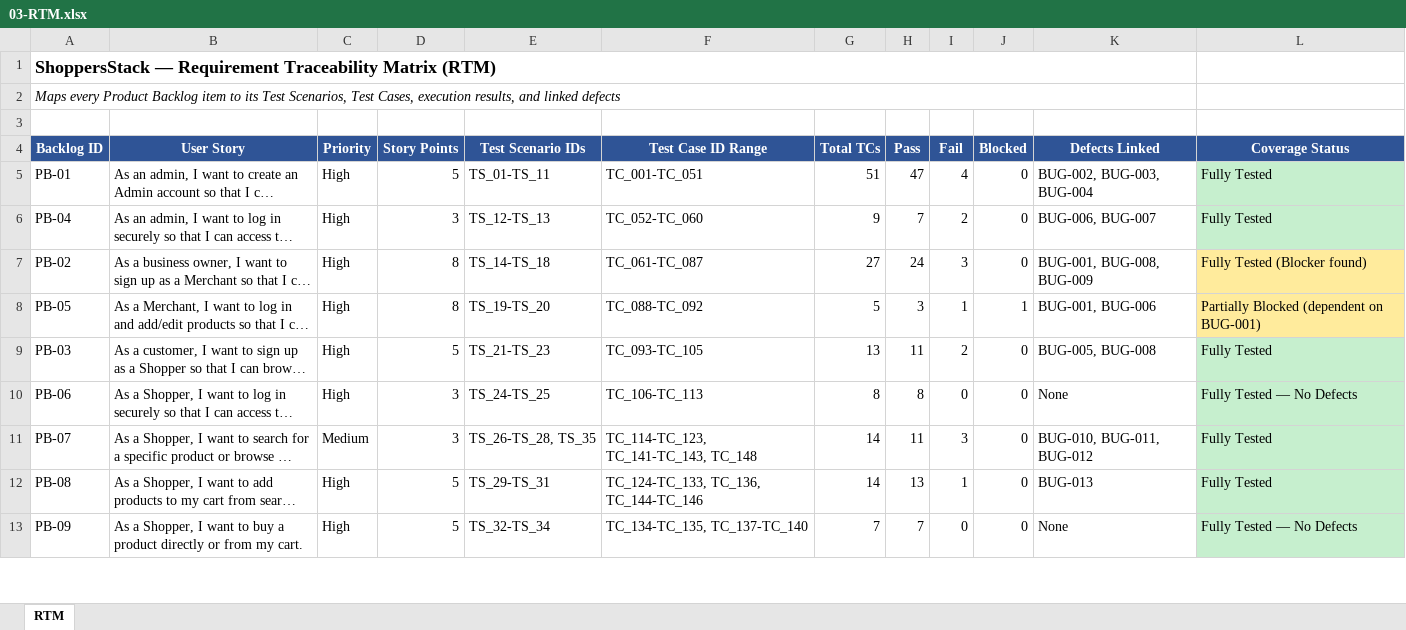
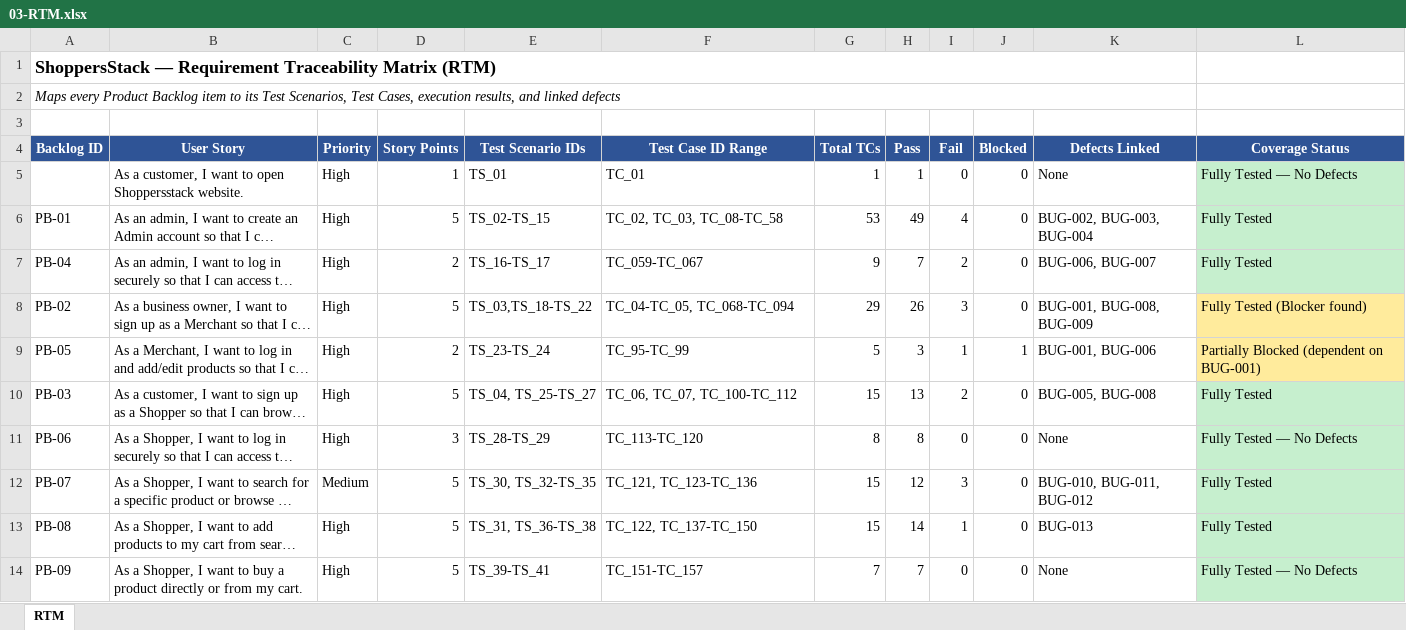
Before and after one commit to Vignesh21J/shoppersstack-manual-testing, an Excel workbook: 03-RTM.xlsx, sheet RTM, drawn as a sheet; only a part is shown; long unchanged cells end in …; values as stored, in another font and other column widths than the file's, no borders; addresses are those after the commit; the diff covers the shown part only; the diff names each change by its address in the sheet, - before the commit and + after, or states it on an @@ line.

```diff
--- a/03-RTM.xlsx (sheet RTM)
+++ b/03-RTM.xlsx (sheet RTM)
+row 5:  | As a customer, I want to open Shoppersstack website. | High | 1 | TS_01 | TC_01 | 1 | 1 | 0 | 0 | None | Fully Tested — No Defects
-E6 (Test Scenario IDs): TS_01-TS_11
+E6 (Test Scenario IDs): TS_02-TS_15
-F6 (Test Case ID Range): TC_001-TC_051
+F6 (Test Case ID Range): TC_02, TC_03, TC_08-TC_58
-G6 (Total TCs): 51
+G6 (Total TCs): 53
-H6 (Pass): 47
+H6 (Pass): 49
-D7 (Story Points): 3
+D7 (Story Points): 2
-E7 (Test Scenario IDs): TS_12-TS_13
+E7 (Test Scenario IDs): TS_16-TS_17
-F7 (Test Case ID Range): TC_052-TC_060
+F7 (Test Case ID Range): TC_059-TC_067
-D8 (Story Points): 8
+D8 (Story Points): 5
-E8 (Test Scenario IDs): TS_14-TS_18
+E8 (Test Scenario IDs): TS_03,TS_18-TS_22
-F8 (Test Case ID Range): TC_061-TC_087
+F8 (Test Case ID Range): TC_04-TC_05, TC_068-TC_094
-G8 (Total TCs): 27
+G8 (Total TCs): 29
-H8 (Pass): 24
+H8 (Pass): 26
-D9 (Story Points): 8
+D9 (Story Points): 2
-E9 (Test Scenario IDs): TS_19-TS_20
+E9 (Test Scenario IDs): TS_23-TS_24
-F9 (Test Case ID Range): TC_088-TC_092
+F9 (Test Case ID Range): TC_95-TC_99
-E10 (Test Scenario IDs): TS_21-TS_23
+E10 (Test Scenario IDs): TS_04, TS_25-TS_27
-F10 (Test Case ID Range): TC_093-TC_105
+F10 (Test Case ID Range): TC_06, TC_07, TC_100-TC_112
-G10 (Total TCs): 13
+G10 (Total TCs): 15
-H10 (Pass): 11
+H10 (Pass): 13
-E11 (Test Scenario IDs): TS_24-TS_25
+E11 (Test Scenario IDs): TS_28-TS_29
-F11 (Test Case ID Range): TC_106-TC_113
+F11 (Test Case ID Range): TC_113-TC_120
-D12 (Story Points): 3
+D12 (Story Points): 5
-E12 (Test Scenario IDs): TS_26-TS_28, TS_35
+E12 (Test Scenario IDs): TS_30, TS_32-TS_35
-F12 (Test Case ID Range): TC_114-TC_123, TC_141-TC_143, TC_148
+F12 (Test Case ID Range): TC_121, TC_123-TC_136
-G12:G13 (Total TCs): 14
+G12:G13 (Total TCs): 15
-H12 (Pass): 11
+H12 (Pass): 12
-E13 (Test Scenario IDs): TS_29-TS_31
+E13 (Test Scenario IDs): TS_31, TS_36-TS_38
-F13 (Test Case ID Range): TC_124-TC_133, TC_136, TC_144-TC_146
+F13 (Test Case ID Range): TC_122, TC_137-TC_150
-H13 (Pass): 13
+H13 (Pass): 14
-E14 (Test Scenario IDs): TS_32-TS_34
+E14 (Test Scenario IDs): TS_39-TS_41
-F14 (Test Case ID Range): TC_134-TC_135, TC_137-TC_140
+F14 (Test Case ID Range): TC_151-TC_157
```
Also changed, not shown: 18 edited cells elsewhere in this sheet, 02-Test-Scenarios-TestCases-Sprint4.xlsx, 02-Test-Scenarios-TestCases.xlsx, 3 other files.
